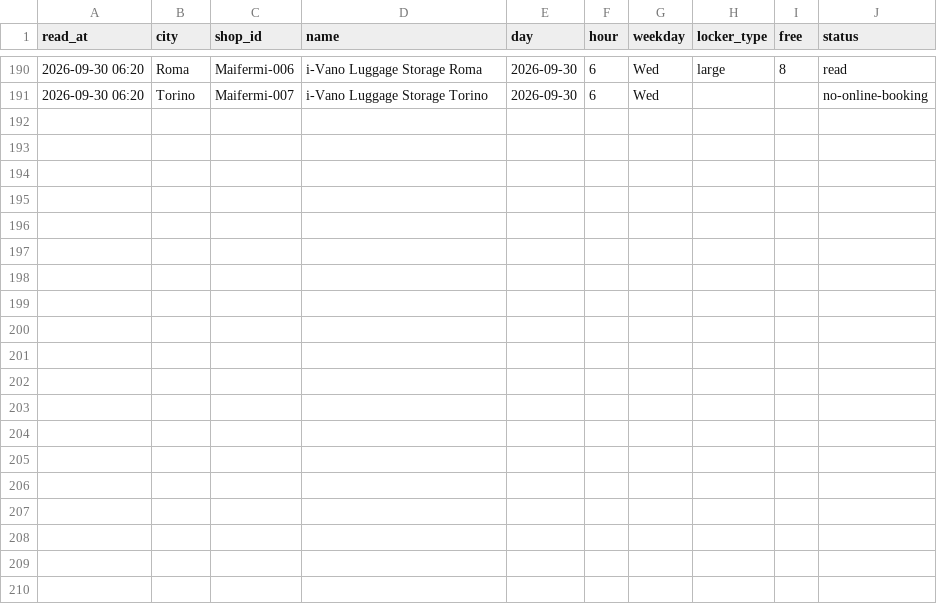
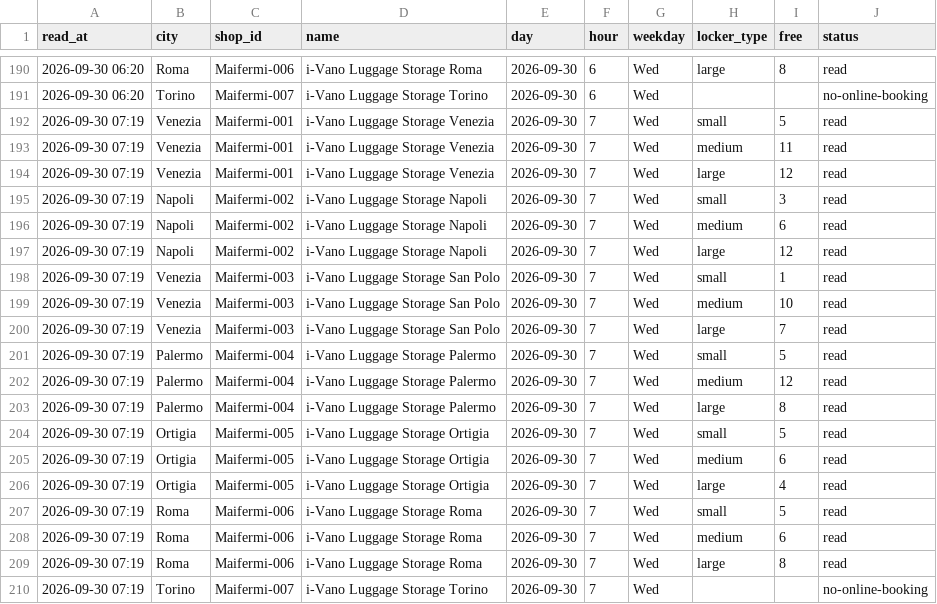
Before and after one commit to Giacbotta/nutrie-new-business-tracking, a CSV file: data/ivano-occupancy.csv, drawn as a sheet; only a part is shown, gaps mark what is left out; the diff names each change by its address in the sheet, - before the commit and + after, or states it on an @@ line.

```diff
--- a/data/ivano-occupancy.csv
+++ b/data/ivano-occupancy.csv
+row 192: 2026-09-30 07:19 | Venezia | Maifermi-001 | i-Vano Luggage Storage Venezia | 2026-09-30 | 7 | Wed | small | 5 | read
+row 193: 2026-09-30 07:19 | Venezia | Maifermi-001 | i-Vano Luggage Storage Venezia | 2026-09-30 | 7 | Wed | medium | 11 | read
+row 194: 2026-09-30 07:19 | Venezia | Maifermi-001 | i-Vano Luggage Storage Venezia | 2026-09-30 | 7 | Wed | large | 12 | read
+row 195: 2026-09-30 07:19 | Napoli | Maifermi-002 | i-Vano Luggage Storage Napoli | 2026-09-30 | 7 | Wed | small | 3 | read
+row 196: 2026-09-30 07:19 | Napoli | Maifermi-002 | i-Vano Luggage Storage Napoli | 2026-09-30 | 7 | Wed | medium | 6 | read
+row 197: 2026-09-30 07:19 | Napoli | Maifermi-002 | i-Vano Luggage Storage Napoli | 2026-09-30 | 7 | Wed | large | 12 | read
+row 198: 2026-09-30 07:19 | Venezia | Maifermi-003 | i-Vano Luggage Storage San Polo | 2026-09-30 | 7 | Wed | small | 1 | read
+row 199: 2026-09-30 07:19 | Venezia | Maifermi-003 | i-Vano Luggage Storage San Polo | 2026-09-30 | 7 | Wed | medium | 10 | read
+row 200: 2026-09-30 07:19 | Venezia | Maifermi-003 | i-Vano Luggage Storage San Polo | 2026-09-30 | 7 | Wed | large | 7 | read
+row 201: 2026-09-30 07:19 | Palermo | Maifermi-004 | i-Vano Luggage Storage Palermo | 2026-09-30 | 7 | Wed | small | 5 | read
+row 202: 2026-09-30 07:19 | Palermo | Maifermi-004 | i-Vano Luggage Storage Palermo | 2026-09-30 | 7 | Wed | medium | 12 | read
+row 203: 2026-09-30 07:19 | Palermo | Maifermi-004 | i-Vano Luggage Storage Palermo | 2026-09-30 | 7 | Wed | large | 8 | read
+row 204: 2026-09-30 07:19 | Ortigia | Maifermi-005 | i-Vano Luggage Storage Ortigia | 2026-09-30 | 7 | Wed | small | 5 | read
+row 205: 2026-09-30 07:19 | Ortigia | Maifermi-005 | i-Vano Luggage Storage Ortigia | 2026-09-30 | 7 | Wed | medium | 6 | read
+row 206: 2026-09-30 07:19 | Ortigia | Maifermi-005 | i-Vano Luggage Storage Ortigia | 2026-09-30 | 7 | Wed | large | 4 | read
+row 207: 2026-09-30 07:19 | Roma | Maifermi-006 | i-Vano Luggage Storage Roma | 2026-09-30 | 7 | Wed | small | 5 | read
+row 208: 2026-09-30 07:19 | Roma | Maifermi-006 | i-Vano Luggage Storage Roma | 2026-09-30 | 7 | Wed | medium | 6 | read
+row 209: 2026-09-30 07:19 | Roma | Maifermi-006 | i-Vano Luggage Storage Roma | 2026-09-30 | 7 | Wed | large | 8 | read
+row 210: 2026-09-30 07:19 | Torino | Maifermi-007 | i-Vano Luggage Storage Torino | 2026-09-30 | 7 | Wed |  |  | no-online-booking
```
Also changed, not shown: data/litc-occupancy.csv, data/radical-daily-area.csv, 12 other files.
